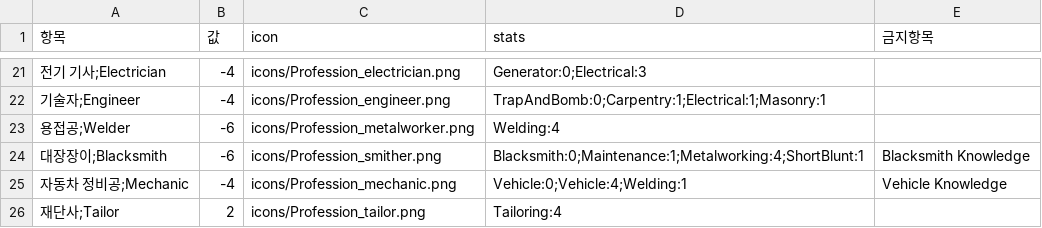
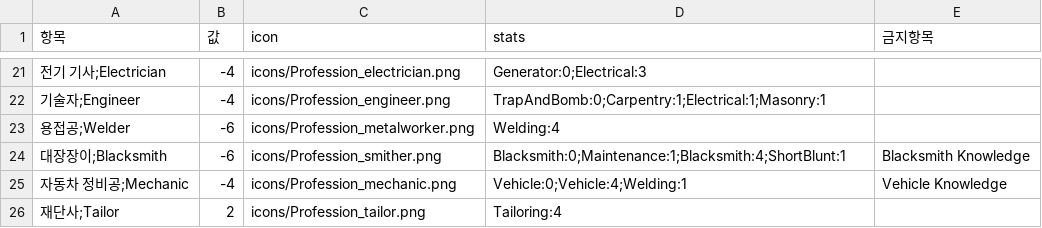
Before and after one commit to amature0000/projectZBstats, a CSV file: data/jobs.csv, drawn as a sheet; only a part is shown, gaps mark what is left out; the diff names each change by its address in the sheet, - before the commit and + after, or states it on an @@ line.

```diff
--- a/data/jobs.csv
+++ b/data/jobs.csv
-D24 (stats): Blacksmith:0;Maintenance:1;Metalworking:4;ShortBlunt:1
+D24 (stats): Blacksmith:0;Maintenance:1;Blacksmith:4;ShortBlunt:1
```
Also changed, not shown: data/translations.csv.
